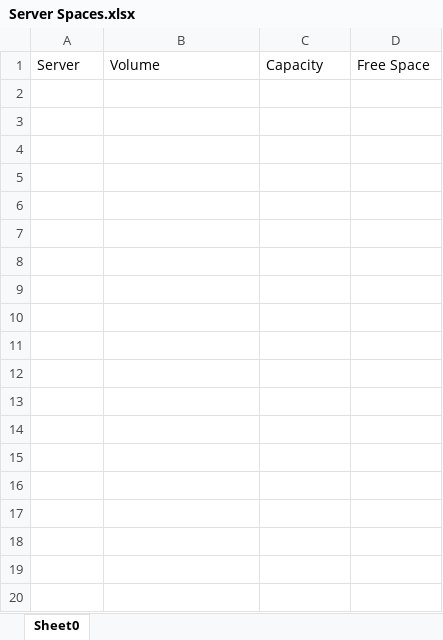
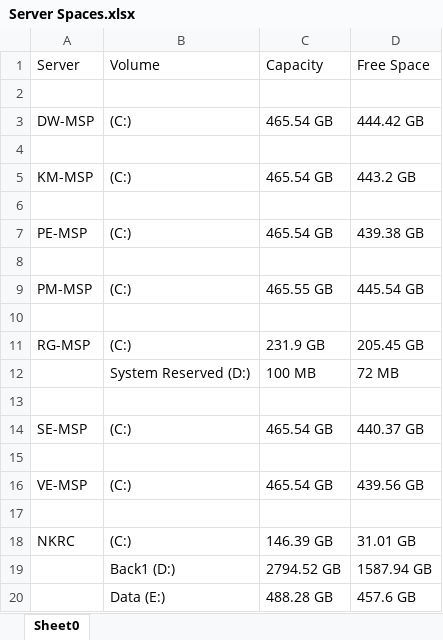
Before and after one commit to philanderadriaan/server-space-analyzer, an Excel workbook: Server Space Analyzer/bin/Debug/Server Spaces.xlsx, sheet Sheet0, drawn as a sheet; only a part is shown; values as stored, in another font and other column widths than the file's, no borders; the diff covers the shown part only; the diff names each change by its address in the sheet, - before the commit and + after, or states it on an @@ line.

```diff
--- a/Server Space Analyzer/bin/Debug/Server Spaces.xlsx (sheet Sheet0)
+++ b/Server Space Analyzer/bin/Debug/Server Spaces.xlsx (sheet Sheet0)
+row 2: (empty)
+row 3: DW-MSP | (C:) | 465.54 GB | 444.42 GB
+row 4: (empty)
+row 5: KM-MSP | (C:) | 465.54 GB | 443.2 GB
+row 6: (empty)
+row 7: PE-MSP | (C:) | 465.54 GB | 439.38 GB
+row 8: (empty)
+row 9: PM-MSP | (C:) | 465.55 GB | 445.54 GB
+row 10: (empty)
+row 11: RG-MSP | (C:) | 231.9 GB | 205.45 GB
+row 12:  | System Reserved (D:) | 100 MB | 72 MB
+row 13: (empty)
+row 14: SE-MSP | (C:) | 465.54 GB | 440.37 GB
+row 15: (empty)
+row 16: VE-MSP | (C:) | 465.54 GB | 439.56 GB
+row 17: (empty)
+row 18: NKRC | (C:) | 146.39 GB | 31.01 GB
+row 19:  | Back1 (D:) | 2794.52 GB | 1587.94 GB
+row 20:  | Data (E:) | 488.28 GB | 457.6 GB
```
Also changed, not shown: 212 added rows elsewhere in this sheet, 8 other files.
